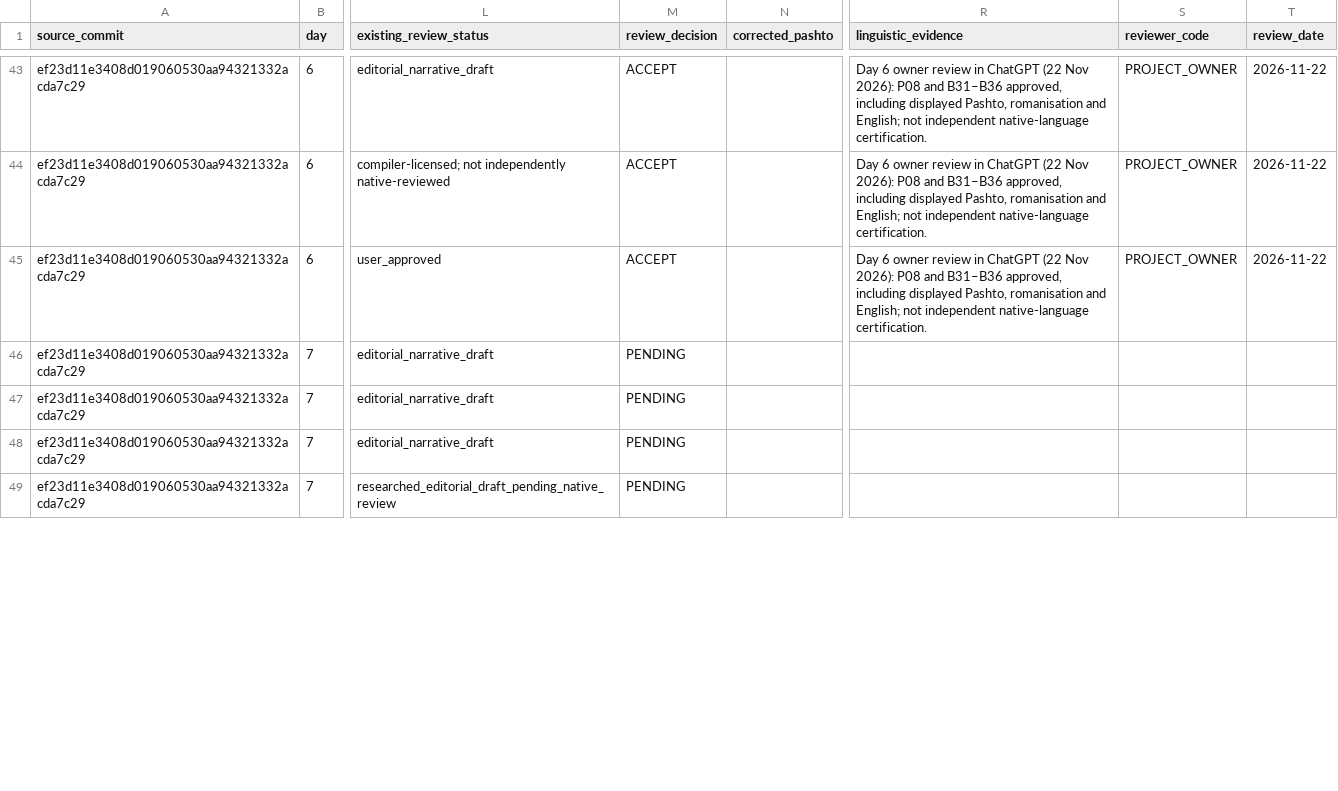
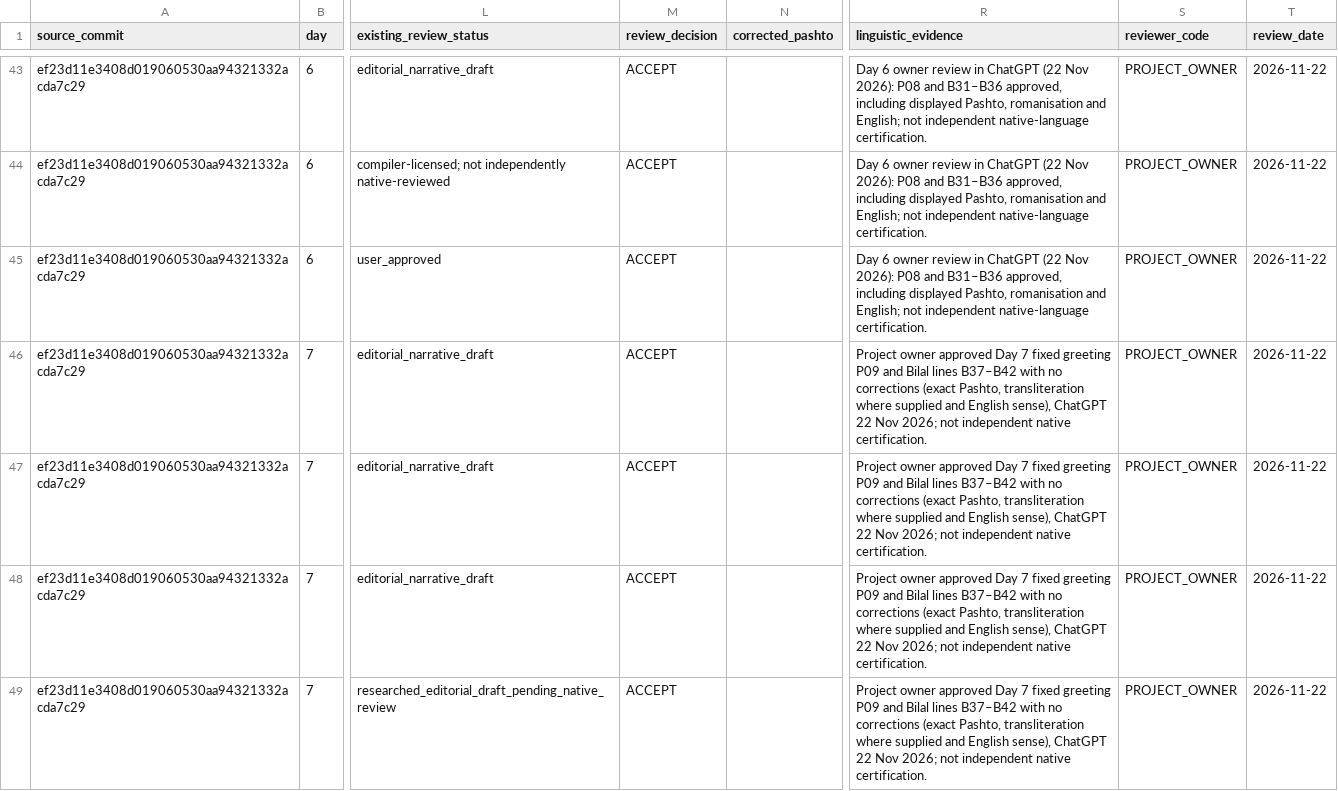
Before and after one commit to Anton0095/pashto-quest, a CSV file: docs/language-review/WEEK1_FIXED_LANGUAGE_REVIEW.csv, drawn as a sheet; only a part is shown, gaps mark what is left out; the diff covers the shown part only; the diff names each change by its address in the sheet, - before the commit and + after, or states it on an @@ line.

Commit message:
docs(language): record Day 7 owner review, purse wording and weigh/go sense distinction

```diff
--- a/docs/language-review/WEEK1_FIXED_LANGUAGE_REVIEW.csv
+++ b/docs/language-review/WEEK1_FIXED_LANGUAGE_REVIEW.csv
-M46:M49 (review_decision): PENDING
+M46:M49 (review_decision): ACCEPT
-R46:R49 (linguistic_evidence): (empty)
+R46:R49 (linguistic_evidence): Project owner approved Day 7 fixed greeting P09 and Bilal lines B37–B42 with no corrections (exact Pashto, transliteration where supplied and English sense), ChatGPT 22 Nov 2026; not independent native certification.
-S46:S49 (reviewer_code): (empty)
+S46:S49 (reviewer_code): PROJECT_OWNER
-T46:T49 (review_date): (empty)
+T46:T49 (review_date): 2026-11-22
```
Also changed, not shown: 12 edited cells elsewhere in this file.
